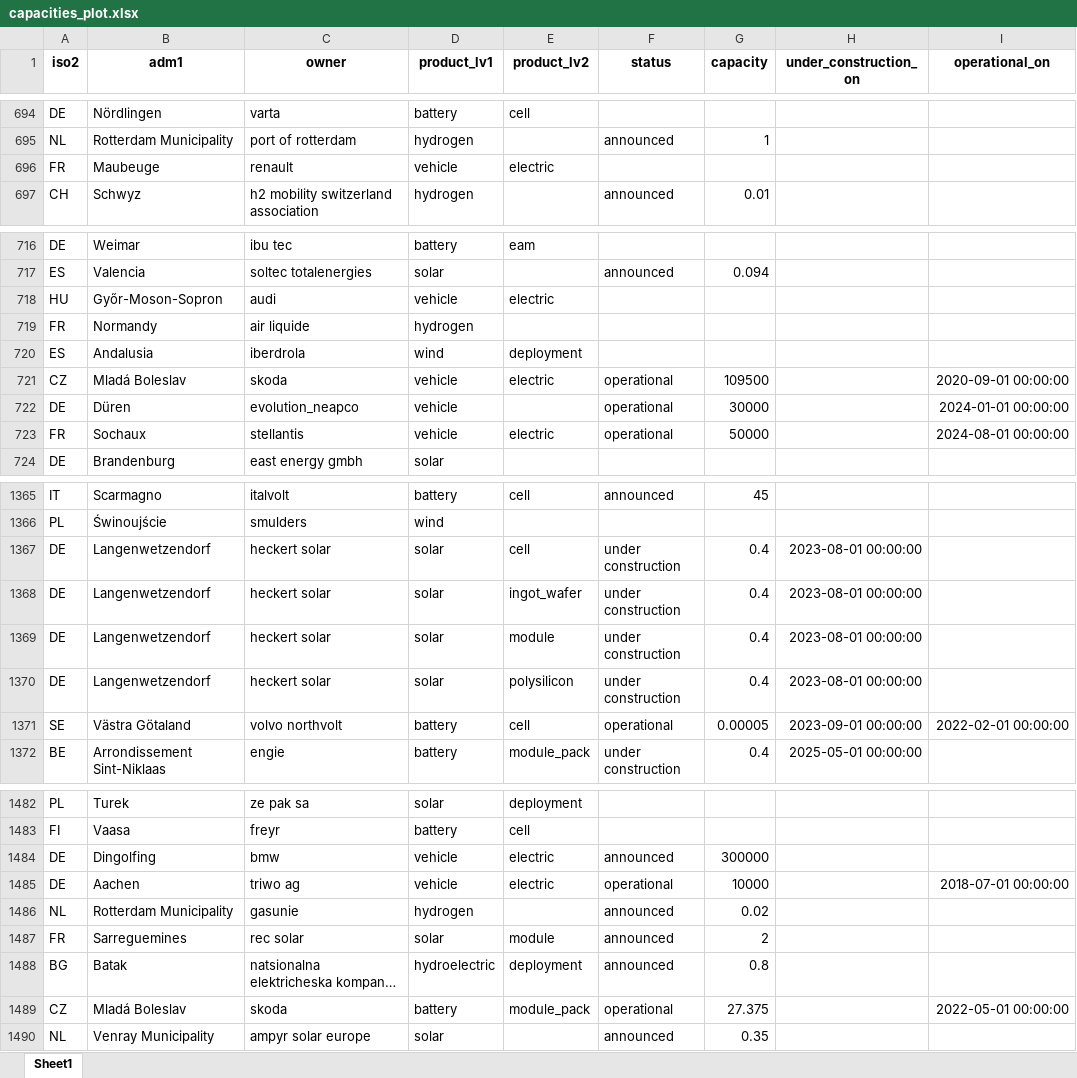
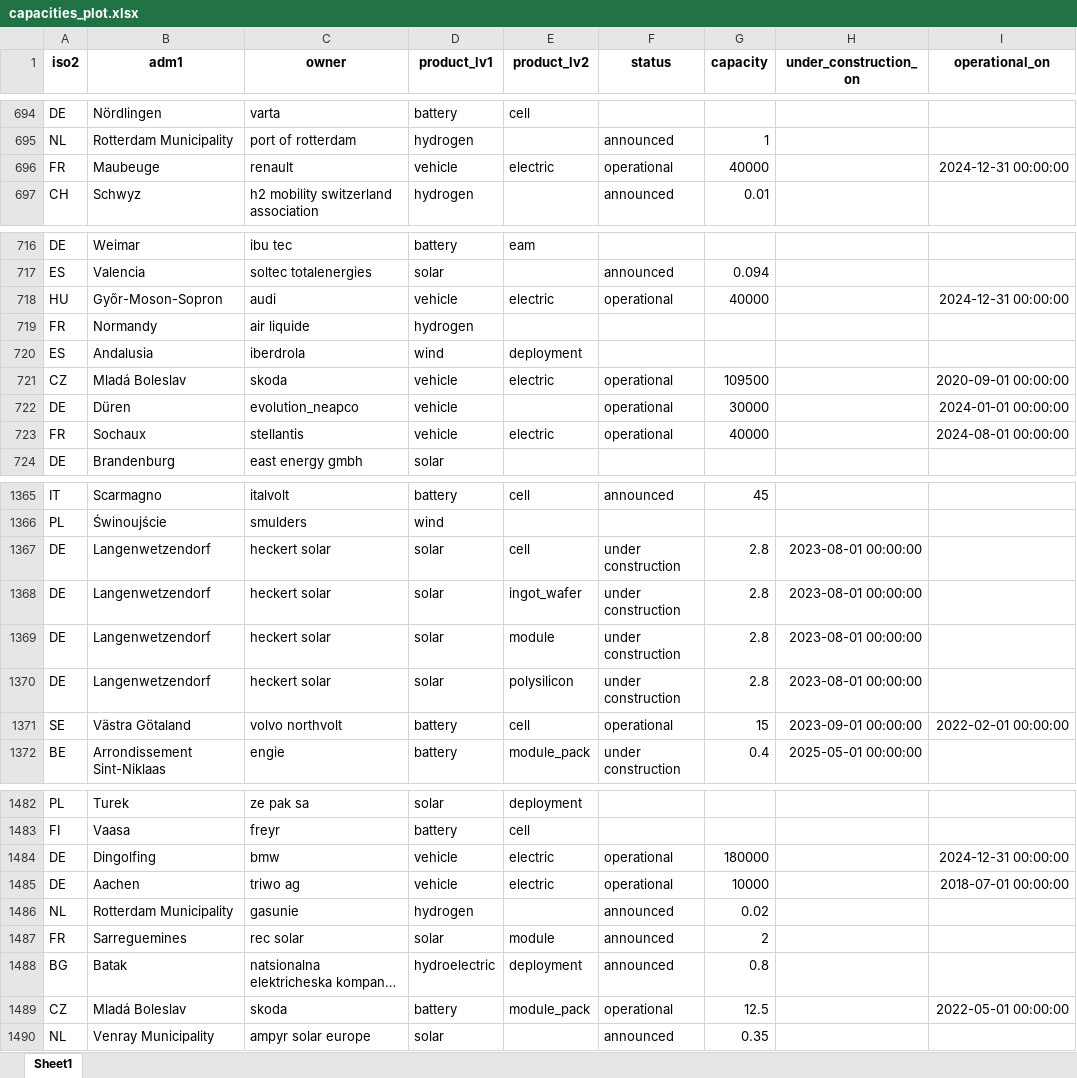
Before and after one commit to benmcwilliams/tuone-core, an Excel workbook: reconcile/storage/output/capacities_plot.xlsx, sheet Sheet1, drawn as a sheet; only a part is shown, gaps mark what is left out; long unchanged cells end in …; values as stored, in another font and other column widths than the file's, no borders; the diff covers the shown part only; the diff names each change by its address in the sheet, - before the commit and + after, or states it on an @@ line.

```diff
--- a/reconcile/storage/output/capacities_plot.xlsx (sheet Sheet1)
+++ b/reconcile/storage/output/capacities_plot.xlsx (sheet Sheet1)
-F696 (status): (empty)
+F696 (status): operational
-G696 (capacity): (empty)
+G696 (capacity): 40000
-I696 (operational_on): (empty)
+I696 (operational_on): 2024-12-31 00:00:00
-F718 (status): (empty)
+F718 (status): operational
-G718 (capacity): (empty)
+G718 (capacity): 40000
-I718 (operational_on): (empty)
+I718 (operational_on): 2024-12-31 00:00:00
-G723 (capacity): 50000
+G723 (capacity): 40000
-G1367:G1370 (capacity): 0.4
+G1367:G1370 (capacity): 2.8
-G1371 (capacity): 0.00005
+G1371 (capacity): 15
-F1484 (status): announced
+F1484 (status): operational
-G1484 (capacity): 300000
+G1484 (capacity): 180000
-I1484 (operational_on): (empty)
+I1484 (operational_on): 2024-12-31 00:00:00
-G1489 (capacity): 27.375
+G1489 (capacity): 12.5
```
Also changed, not shown: 48 edited cells elsewhere in this sheet, reconcile/storage/input/zev_og_clean.xlsx, 8 other files.
